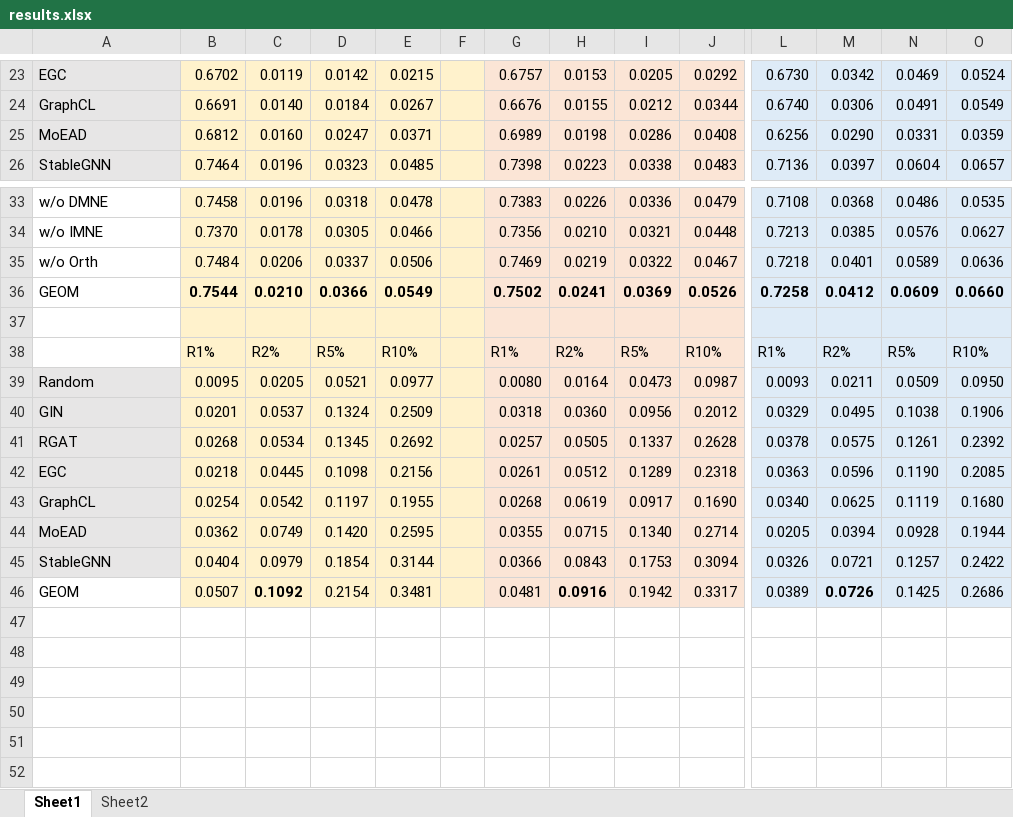
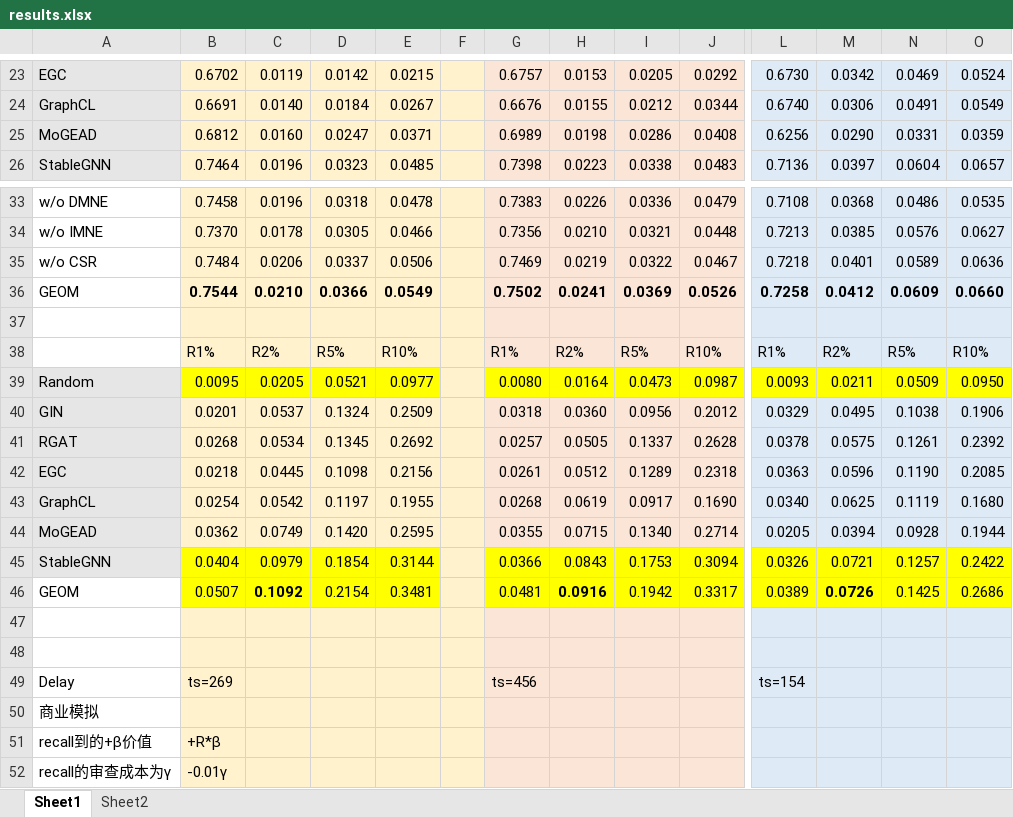
Before and after one commit to ZaccWu/GeoGNNGraphDetect, an Excel workbook: results.xlsx, sheet Sheet1, drawn as a sheet; only a part is shown, gaps mark what is left out; values as stored, in another font and other column widths than the file's, no borders; rows hold the shown columns only; the diff names each change by its address in the sheet, - before the commit and + after, or states it on an @@ line.

```diff
--- a/results.xlsx (sheet Sheet1)
+++ b/results.xlsx (sheet Sheet1)
-A25: MoEAD
+A25: MoGEAD
-A35: w/o Orth
+A35: w/o CSR
-B39:E39 fill: #FFF2CC
+B39:E39 fill: #FFFF00
-G39:J39 fill: #FBE5D6
+G39:J39 fill: #FFFF00
-L39:O39 fill: #DEEBF7
+L39:O39 fill: #FFFF00
-A44: MoEAD
+A44: MoGEAD
-B45:E46 fill: #FFF2CC
+B45:E46 fill: #FFFF00
-G45:J46 fill: #FBE5D6
+G45:J46 fill: #FFFF00
-L45:O46 fill: #DEEBF7
+L45:O46 fill: #FFFF00
+row 47: (empty)
+row 48: (empty)
+row 49: Delay | ts=269 |  |  |  |  | ts=456 |  |  |  | ts=154
+row 50: 商业模拟
+row 51: recall到的+β价值 | +R*β
+row 52: recall的审查成本为γ | -0.01γ
```
Also changed, not shown: 8 other files.
